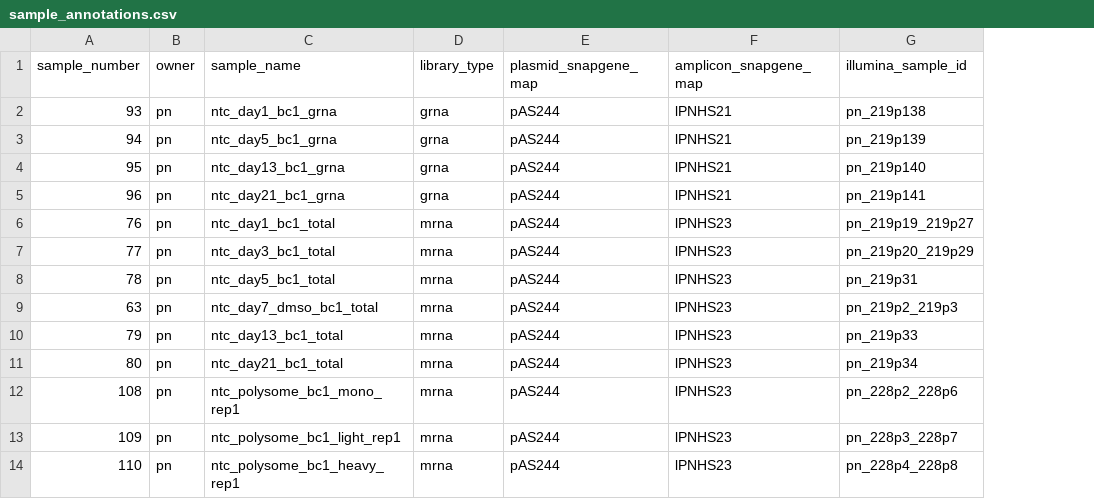
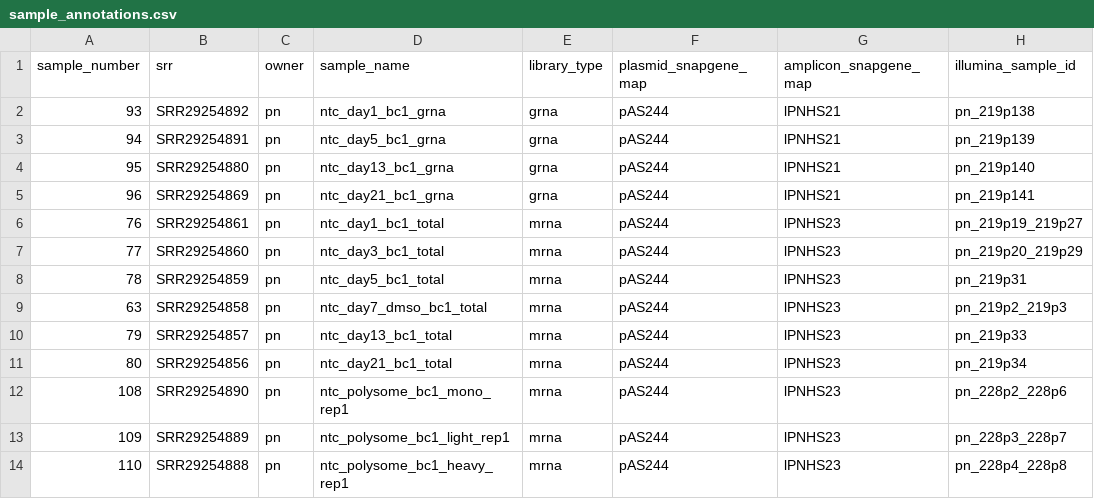
Before and after one commit to rasilab/nugent_2024, a CSV file: analysis/barcodeseq/rbp_barcode_screens/annotations/sample_annotations.csv, drawn as a sheet; only a part is shown; the diff names each change by its address in the sheet, - before the commit and + after, or states it on an @@ line.

Commit message:
Update barcode counting script to use SRA FASTQ

```diff
--- a/analysis/barcodeseq/rbp_barcode_screens/annotations/sample_annotations.csv
+++ b/analysis/barcodeseq/rbp_barcode_screens/annotations/sample_annotations.csv
+column B (srr), rows 2-14: SRR29254892 | SRR29254891 | SRR29254880 | SRR29254869 | SRR29254861 | SRR29254860 | SRR29254859 | SRR29254858 | SRR29254857 | SRR29254856 | SRR29254890 | SRR29254889 | SRR29254888
```
Also changed, not shown: 4 other files.
